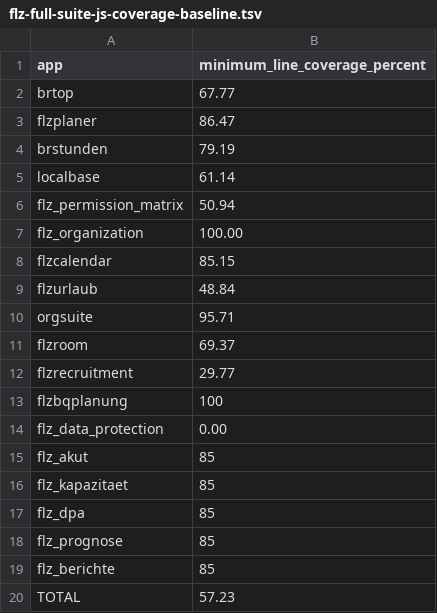
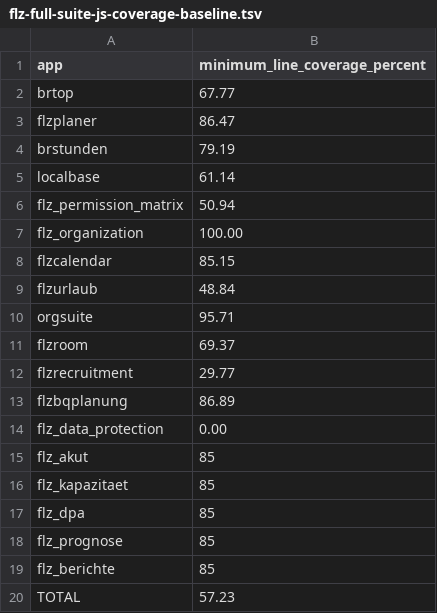
Before and after one commit to Filzmann/br-nextcloud-apps, a TSV file: scripts/flz-full-suite-js-coverage-baseline.tsv, drawn as a sheet.

Commit message:
ci: JS-Coverage-Baseline flzbqplanung auf gemessene 86.89 % setzen (stale 100 % nach js/shared-Bundle)
Generated by Mistral Vibe.
Co-Authored-By: Mistral Vibe <vibe@mistral.ai>

```diff
--- a/scripts/flz-full-suite-js-coverage-baseline.tsv
+++ b/scripts/flz-full-suite-js-coverage-baseline.tsv
@@ -12,3 +12,3 @@ flzroom	69.37
 flzrecruitment	29.77
-flzbqplanung	100
+flzbqplanung	86.89
 flz_data_protection	0.00
```
